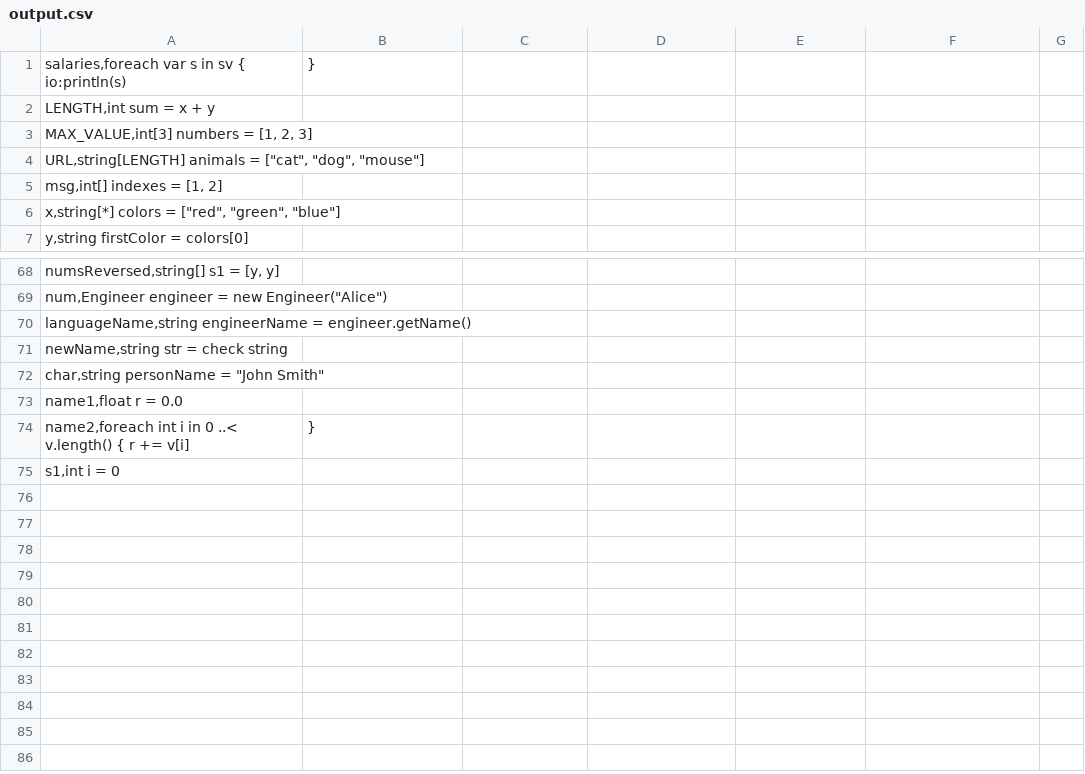
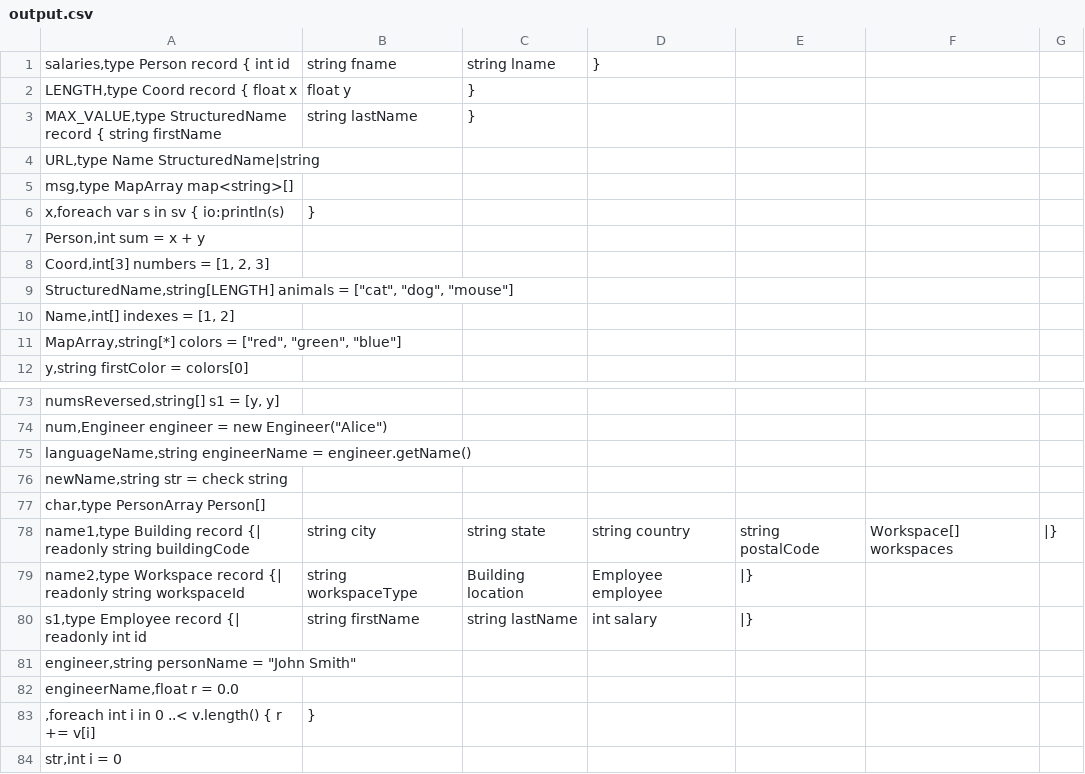
Before and after one commit to VellummyilumVinoth/StatementExtractor, a CSV file: output.csv, drawn as a sheet; only a part is shown, gaps mark what is left out.

Commit message:
Add Type definition node

```diff
--- a/output.csv
+++ b/output.csv
@@ -1,7 +1,12 @@
-salaries,foreach var s in sv { io:println(s); }
-LENGTH,int sum = x + y;
-MAX_VALUE,int[3] numbers = [1, 2, 3];
-URL,string[LENGTH] animals = ["cat", "dog", "mouse"];
-msg,int[] indexes = [1, 2];
-x,string[*] colors = ["red", "green", "blue"];
+salaries,type Person record { int id; string fname; string lname; }
+LENGTH,type Coord record { float x; float y; }
+MAX_VALUE,type StructuredName record { string firstName; string lastName; }
+URL,type Name StructuredName|string
+msg,type MapArray map<string>[]
+x,foreach var s in sv { io:println(s); }
+Person,int sum = x + y;
+Coord,int[3] numbers = [1, 2, 3];
+StructuredName,string[LENGTH] animals = ["cat", "dog", "mouse"];
+Name,int[] indexes = [1, 2];
+MapArray,string[*] colors = ["red", "green", "blue"];
 y,string firstColor = colors[0];
@@ -71,5 +76,9 @@ languageName,string engineerName = engineer.getName();
 newName,string str = check string
-char,string personName = "John Smith";
-name1,float r = 0.0;
-name2,foreach int i in 0 ..< v.length() { r += v[i]; }
-s1,int i = 0;
+char,type PersonArray Person[]
+name1,type Building record {| readonly string buildingCode; string city; string state; string country; string postalCode; Workspace[] workspaces; |}
+name2,type Workspace record {| readonly string workspaceId; string workspaceType; Building location; Employee employee; |}
+s1,type Employee record {| readonly int id; string firstName; string lastName; int salary; |}
+engineer,string personName = "John Smith";
+engineerName,float r = 0.0;
+,foreach int i in 0 ..< v.length() { r += v[i]; }
+str,int i = 0;
```
Also changed, not shown: 1 other file.
